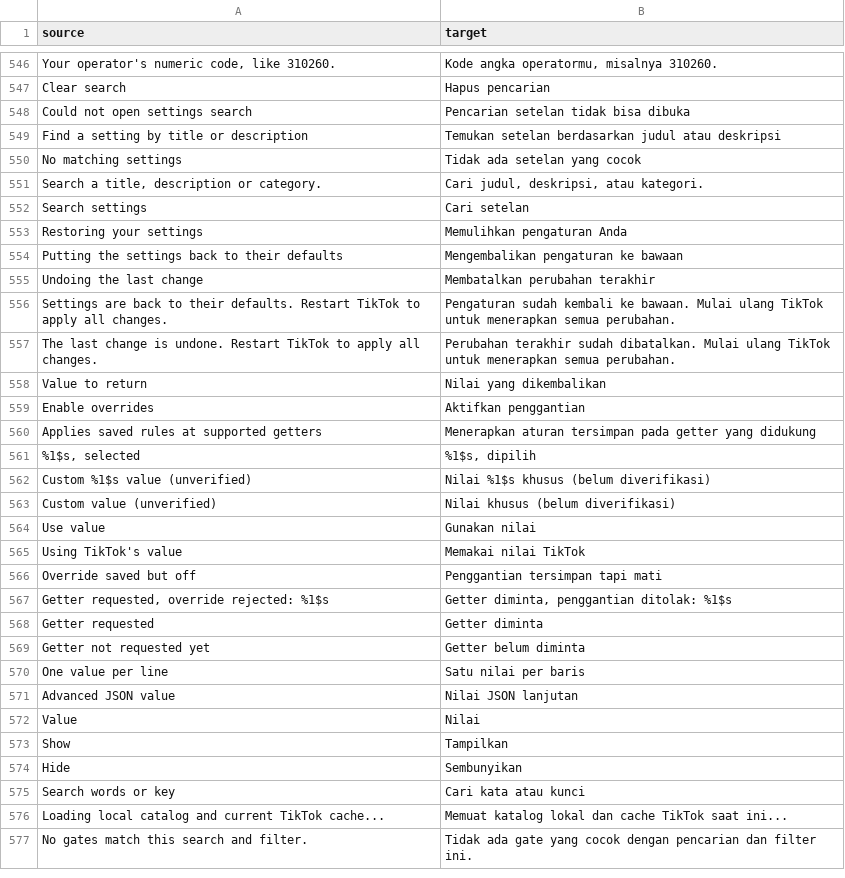
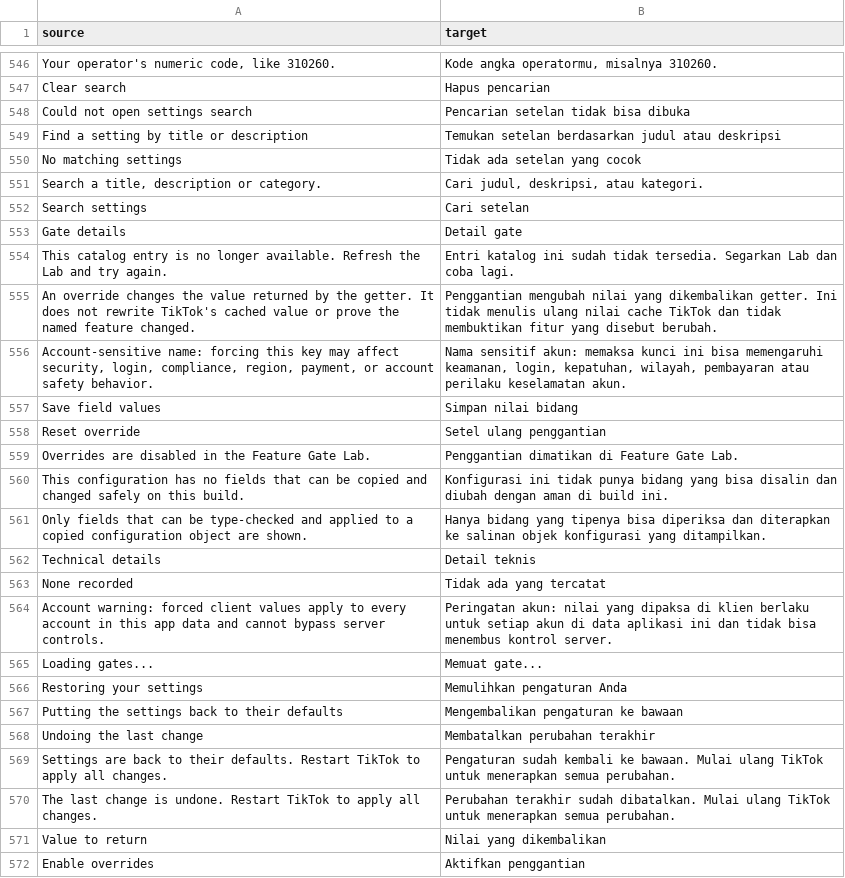
Before and after one commit to SysAdminDoc/hushfeed, a CSV file: extensions/tiktok/src/main/l10n/in.csv, drawn as a sheet; only a part is shown, gaps mark what is left out; the shorter side is filled out with more unchanged rows.

```diff
--- a/extensions/tiktok/src/main/l10n/in.csv
+++ b/extensions/tiktok/src/main/l10n/in.csv
@@ -552,2 +552,15 @@ No matching settings,Tidak ada setelan yang cocok
 Search settings,Cari setelan
+Gate details,Detail gate
+This catalog entry is no longer available. Refresh the Lab and try again.,Entri katalog ini sudah tidak tersedia. Segarkan Lab dan coba lagi.
+An override changes the value returned by the getter. It does not rewrite TikTok's cached value or prove the named feature changed.,Penggantian mengubah nilai yang dikembalikan getter. Ini tidak menulis ulang nilai cache TikTok dan tidak membuktikan fitur yang disebut berubah.
+"Account-sensitive name: forcing this key may affect security, login, compliance, region, payment, or account safety behavior.","Nama sensitif akun: memaksa kunci ini bisa memengaruhi keamanan, login, kepatuhan, wilayah, pembayaran atau perilaku keselamatan akun."
+Save field values,Simpan nilai bidang
+Reset override,Setel ulang penggantian
+Overrides are disabled in the Feature Gate Lab.,Penggantian dimatikan di Feature Gate Lab.
+This configuration has no fields that can be copied and changed safely on this build.,Konfigurasi ini tidak punya bidang yang bisa disalin dan diubah dengan aman di build ini.
+Only fields that can be type-checked and applied to a copied configuration object are shown.,Hanya bidang yang tipenya bisa diperiksa dan diterapkan ke salinan objek konfigurasi yang ditampilkan.
+Technical details,Detail teknis
+None recorded,Tidak ada yang tercatat
+Account warning: forced client values apply to every account in this app data and cannot bypass server controls.,Peringatan akun: nilai yang dipaksa di klien berlaku untuk setiap akun di data aplikasi ini dan tidak bisa menembus kontrol server.
+Loading gates...,Memuat gate...
 Restoring your settings,Memulihkan pengaturan Anda
```
Also changed, not shown: extensions/tiktok/src/main/l10n/de.tsv, extensions/tiktok/src/main/l10n/en.csv, 13 other files.
